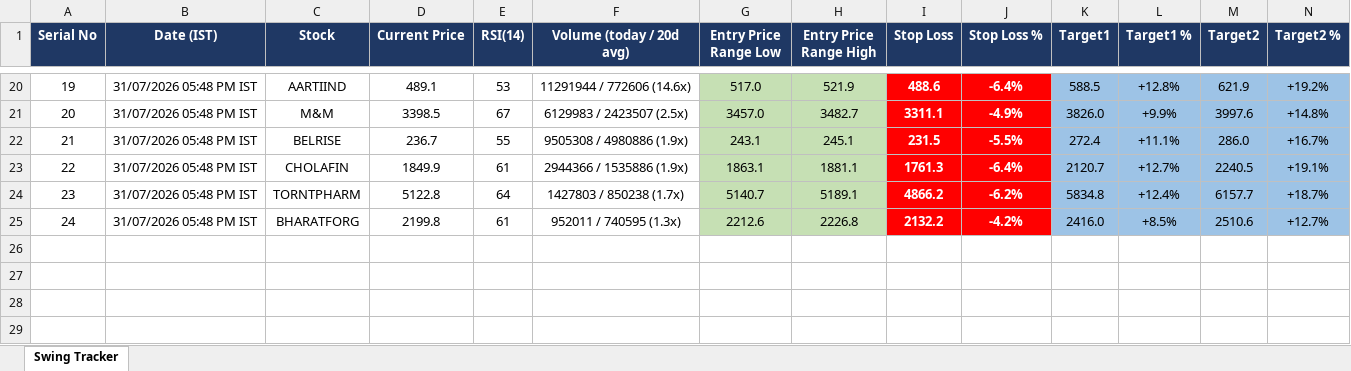
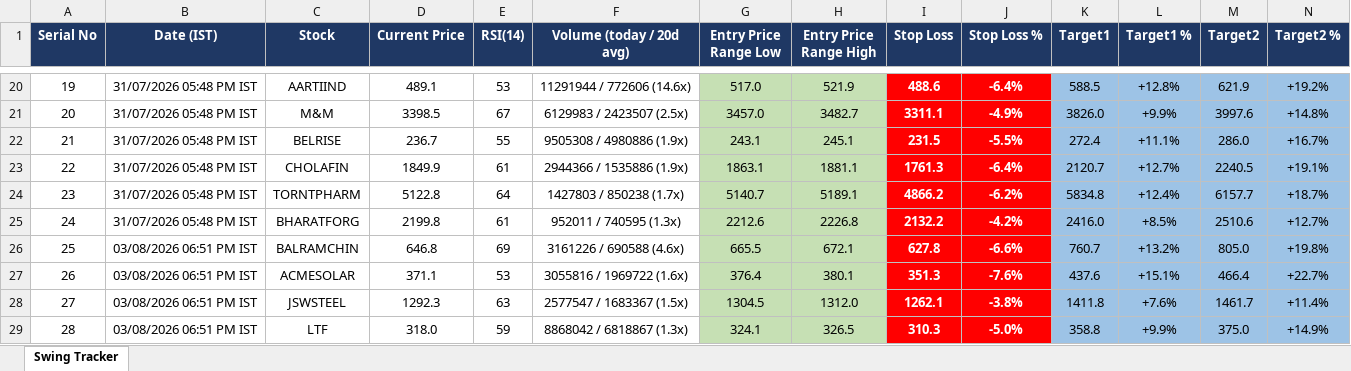
Before and after one commit to Jinish2023/nse-3-piller-hunter, an Excel workbook: master_tracker.xlsx, sheet Swing Tracker, drawn as a sheet; only a part is shown, gaps mark what is left out; values as stored, in another font and other column widths than the file's, no borders; rows hold the shown columns only; the diff names each change by its address in the sheet, - before the commit and + after, or states it on an @@ line.

```diff
--- a/master_tracker.xlsx (sheet Swing Tracker)
+++ b/master_tracker.xlsx (sheet Swing Tracker)
+row 26: 25 | 03/08/2026 06:51 PM IST | BALRAMCHIN | 646.8 | 69 | 3161226 / 690588 (4.6x) | 665.5 | 672.1 | 627.8 | -6.6% | 760.7 | +13.2% | 805.0 | +19.8%
+row 27: 26 | 03/08/2026 06:51 PM IST | ACMESOLAR | 371.1 | 53 | 3055816 / 1969722 (1.6x) | 376.4 | 380.1 | 351.3 | -7.6% | 437.6 | +15.1% | 466.4 | +22.7%
+row 28: 27 | 03/08/2026 06:51 PM IST | JSWSTEEL | 1292.3 | 63 | 2577547 / 1683367 (1.5x) | 1304.5 | 1312.0 | 1262.1 | -3.8% | 1411.8 | +7.6% | 1461.7 | +11.4%
+row 29: 28 | 03/08/2026 06:51 PM IST | LTF | 318.0 | 59 | 8868042 / 6818867 (1.3x) | 324.1 | 326.5 | 310.3 | -5.0% | 358.8 | +9.9% | 375.0 | +14.9%
```
